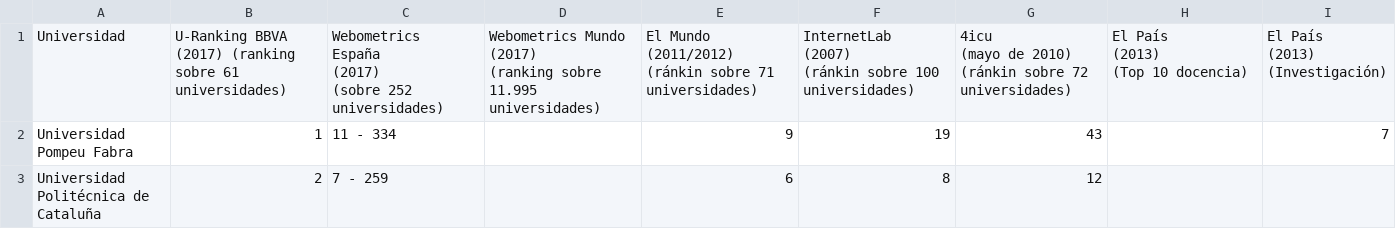
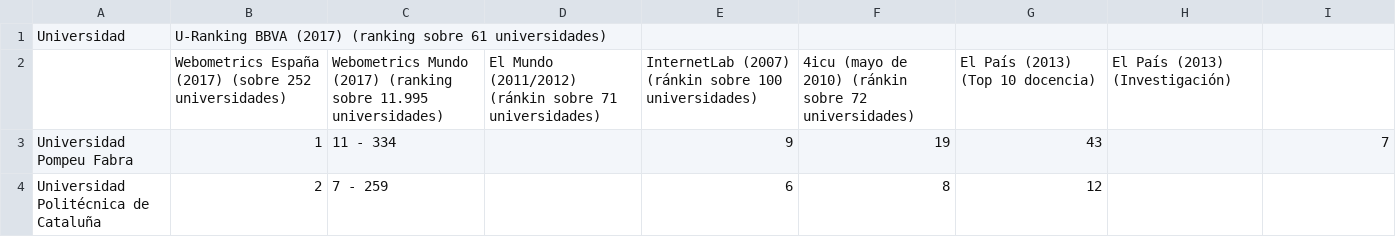
Before and after one commit to nacho2606/Datos, a CSV file: Clasificacion_Universidades_Espaa.csv, drawn as a sheet; only a part is shown.

Commit message:
Update Clasificacion_Universidades_Espaa.csv

```diff
--- a/Clasificacion_Universidades_Espaa.csv
+++ b/Clasificacion_Universidades_Espaa.csv
@@ -1,17 +1,9 @@
-Universidad,U-Ranking BBVA (2017) (ranking sobre 61 universidades),"Webometrics
-España
-(2017)
-(sobre 252 universidades)","Webometrics Mundo
-(2017)
-(ranking sobre 11.995 universidades)","El Mundo
-(2011/2012)
-(ránkin sobre 71 universidades)","InternetLab
-(2007)
-(ránkin sobre 100 universidades)","4icu
-(mayo de 2010)
-(ránkin sobre 72 universidades)","El País
-(2013)
-(Top 10 docencia)","El País
-(2013)
-(Investigación)"
+Universidad,U-Ranking BBVA (2017) (ranking sobre 61 universidades)
+,"Webometrics España (2017) (sobre 252 universidades)","
+Webometrics Mundo (2017) (ranking sobre 11.995 universidades)","
+El Mundo (2011/2012) (ránkin sobre 71 universidades)","
+InternetLab (2007) (ránkin sobre 100 universidades)","
+4icu (mayo de 2010) (ránkin sobre 72 universidades)","
+El País (2013) (Top 10 docencia)","
+El País (2013) (Investigación)"
 Universidad Pompeu Fabra,1,11 - 334,,9,19,43,,7
```
